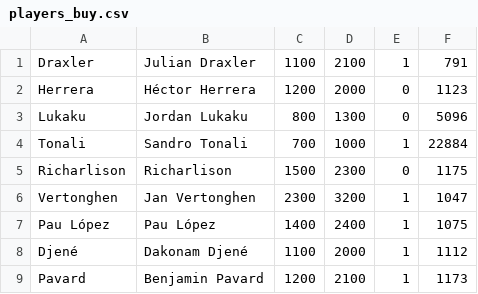
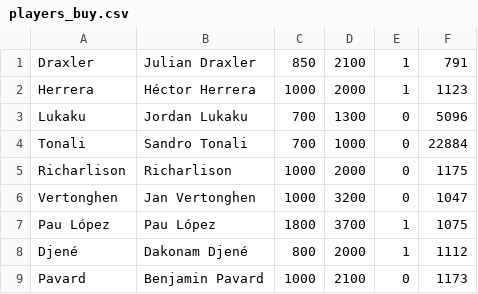
Before and after one commit to abacha/fifa_autotrader, a CSV file: players_buy.csv, drawn as a sheet.

```diff
--- a/players_buy.csv
+++ b/players_buy.csv
@@ -1,9 +1,9 @@
-Draxler,Julian Draxler,1100,2100,1,791
-Herrera,Héctor Herrera,1200,2000,0,1123
-Lukaku,Jordan Lukaku,800,1300,0,5096
-Tonali,Sandro Tonali,700,1000,1,22884
-Richarlison,Richarlison,1500,2300,0,1175
-Vertonghen,Jan Vertonghen,2300,3200,1,1047
-Pau López,Pau López,1400,2400,1,1075
-Djené,Dakonam Djené,1100,2000,1,1112
-Pavard,Benjamin Pavard,1200,2100,1,1173
+Draxler,Julian Draxler,850,2100,1,791
+Herrera,Héctor Herrera,1000,2000,1,1123
+Lukaku,Jordan Lukaku,700,1300,0,5096
+Tonali,Sandro Tonali,700,1000,0,22884
+Richarlison,Richarlison,1000,2000,0,1175
+Vertonghen,Jan Vertonghen,1000,3200,0,1047
+Pau López,Pau López,1800,3700,1,1075
+Djené,Dakonam Djené,800,2000,1,1112
+Pavard,Benjamin Pavard,1000,2100,0,1173
```
Also changed, not shown: 9 other files.
